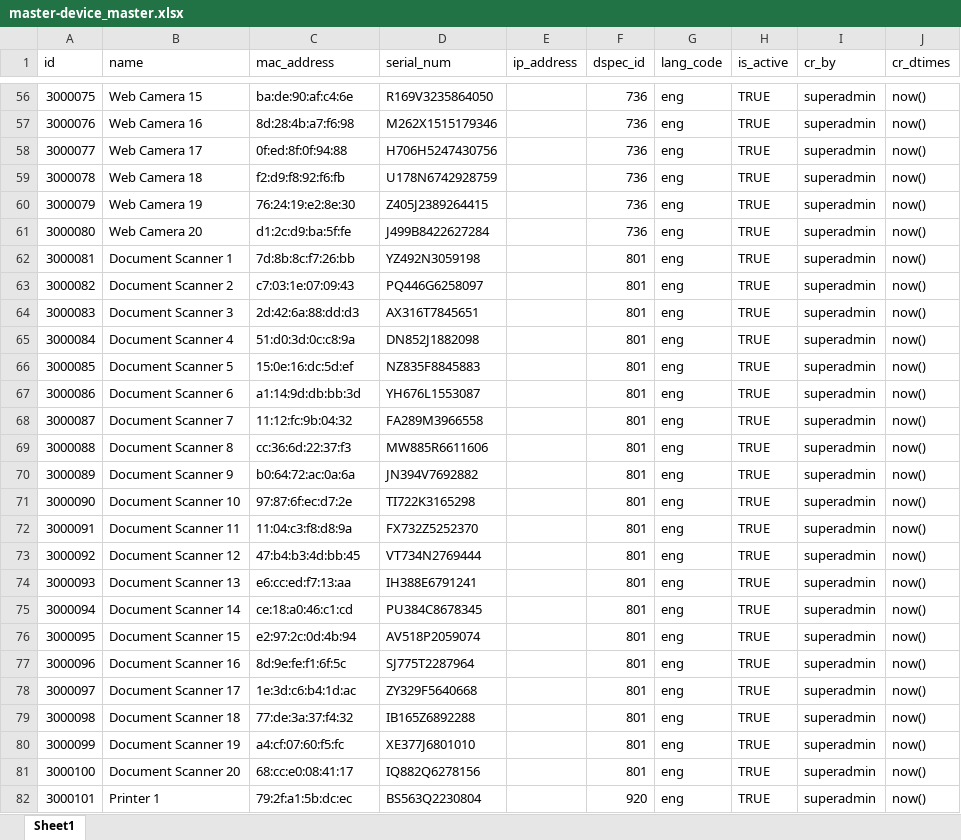
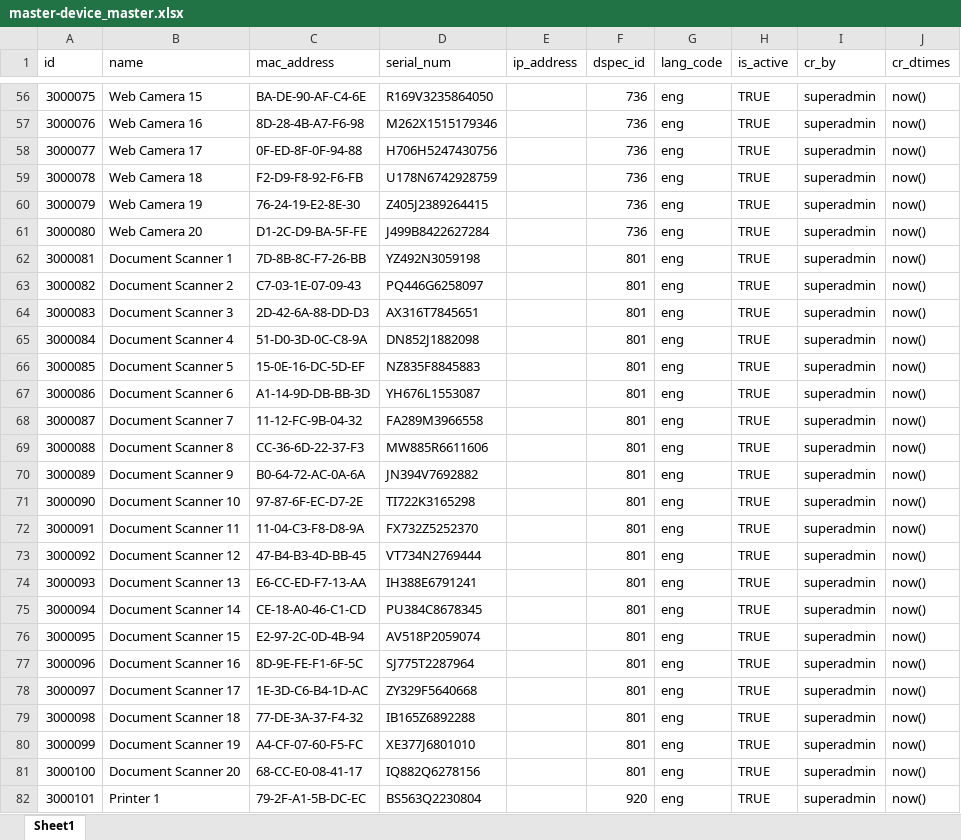
Before and after one commit to mosip/mosip-ref-impl, an Excel workbook: docs/requirements/Master Data Tables - Test Data/master-device_master.xlsx, sheet Sheet1, drawn as a sheet; only a part is shown, gaps mark what is left out; values as stored, in another font and other column widths than the file's, no borders; the diff covers the shown part only; the diff names each change by its address in the sheet, - before the commit and + after, or states it on an @@ line.

```diff
--- a/docs/requirements/Master Data Tables - Test Data/master-device_master.xlsx (sheet Sheet1)
+++ b/docs/requirements/Master Data Tables - Test Data/master-device_master.xlsx (sheet Sheet1)
-C56 (mac_address): ba:de:90:af:c4:6e
+C56 (mac_address): BA-DE-90-AF-C4-6E
-C57 (mac_address): 8d:28:4b:a7:f6:98
+C57 (mac_address): 8D-28-4B-A7-F6-98
-C58 (mac_address): 0f:ed:8f:0f:94:88
+C58 (mac_address): 0F-ED-8F-0F-94-88
-C59 (mac_address): f2:d9:f8:92:f6:fb
+C59 (mac_address): F2-D9-F8-92-F6-FB
-C60 (mac_address): 76:24:19:e2:8e:30
+C60 (mac_address): 76-24-19-E2-8E-30
-C61 (mac_address): d1:2c:d9:ba:5f:fe
+C61 (mac_address): D1-2C-D9-BA-5F-FE
-C62 (mac_address): 7d:8b:8c:f7:26:bb
+C62 (mac_address): 7D-8B-8C-F7-26-BB
-C63 (mac_address): c7:03:1e:07:09:43
+C63 (mac_address): C7-03-1E-07-09-43
-C64 (mac_address): 2d:42:6a:88:dd:d3
+C64 (mac_address): 2D-42-6A-88-DD-D3
-C65 (mac_address): 51:d0:3d:0c:c8:9a
+C65 (mac_address): 51-D0-3D-0C-C8-9A
-C66 (mac_address): 15:0e:16:dc:5d:ef
+C66 (mac_address): 15-0E-16-DC-5D-EF
-C67 (mac_address): a1:14:9d:db:bb:3d
+C67 (mac_address): A1-14-9D-DB-BB-3D
-C68 (mac_address): 11:12:fc:9b:04:32
+C68 (mac_address): 11-12-FC-9B-04-32
-C69 (mac_address): cc:36:6d:22:37:f3
+C69 (mac_address): CC-36-6D-22-37-F3
-C70 (mac_address): b0:64:72:ac:0a:6a
+C70 (mac_address): B0-64-72-AC-0A-6A
-C71 (mac_address): 97:87:6f:ec:d7:2e
+C71 (mac_address): 97-87-6F-EC-D7-2E
-C72 (mac_address): 11:04:c3:f8:d8:9a
+C72 (mac_address): 11-04-C3-F8-D8-9A
-C73 (mac_address): 47:b4:b3:4d:bb:45
+C73 (mac_address): 47-B4-B3-4D-BB-45
-C74 (mac_address): e6:cc:ed:f7:13:aa
+C74 (mac_address): E6-CC-ED-F7-13-AA
-C75 (mac_address): ce:18:a0:46:c1:cd
+C75 (mac_address): CE-18-A0-46-C1-CD
-C76 (mac_address): e2:97:2c:0d:4b:94
+C76 (mac_address): E2-97-2C-0D-4B-94
-C77 (mac_address): 8d:9e:fe:f1:6f:5c
+C77 (mac_address): 8D-9E-FE-F1-6F-5C
-C78 (mac_address): 1e:3d:c6:b4:1d:ac
+C78 (mac_address): 1E-3D-C6-B4-1D-AC
-C79 (mac_address): 77:de:3a:37:f4:32
+C79 (mac_address): 77-DE-3A-37-F4-32
-C80 (mac_address): a4:cf:07:60:f5:fc
+C80 (mac_address): A4-CF-07-60-F5-FC
-C81 (mac_address): 68:cc:e0:08:41:17
+C81 (mac_address): 68-CC-E0-08-41-17
-C82 (mac_address): 79:2f:a1:5b:dc:ec
+C82 (mac_address): 79-2F-A1-5B-DC-EC
```
Also changed, not shown: 45 added rows and 73 edited cells elsewhere in this sheet, docs/requirements/Master Data Tables - Test Data/master-device_master_h.xlsx, docs/requirements/Master Data Tables - Test Data/master-reg_center_device_h.xlsx, 17 other files.
